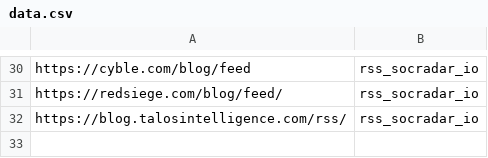
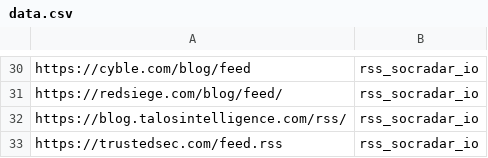
Before and after one commit to M0nsterC4t/cyber_rss, a CSV file: cyber_rss/data.csv, drawn as a sheet; only a part is shown, gaps mark what is left out.

Commit message:
Update data.csv

```diff
--- a/cyber_rss/data.csv
+++ b/cyber_rss/data.csv
@@ -32 +32,2 @@ https://redsiege.com/blog/feed/,rss_socradar_io
 https://blog.talosintelligence.com/rss/,rss_socradar_io
+https://trustedsec.com/feed.rss,rss_socradar_io
```
